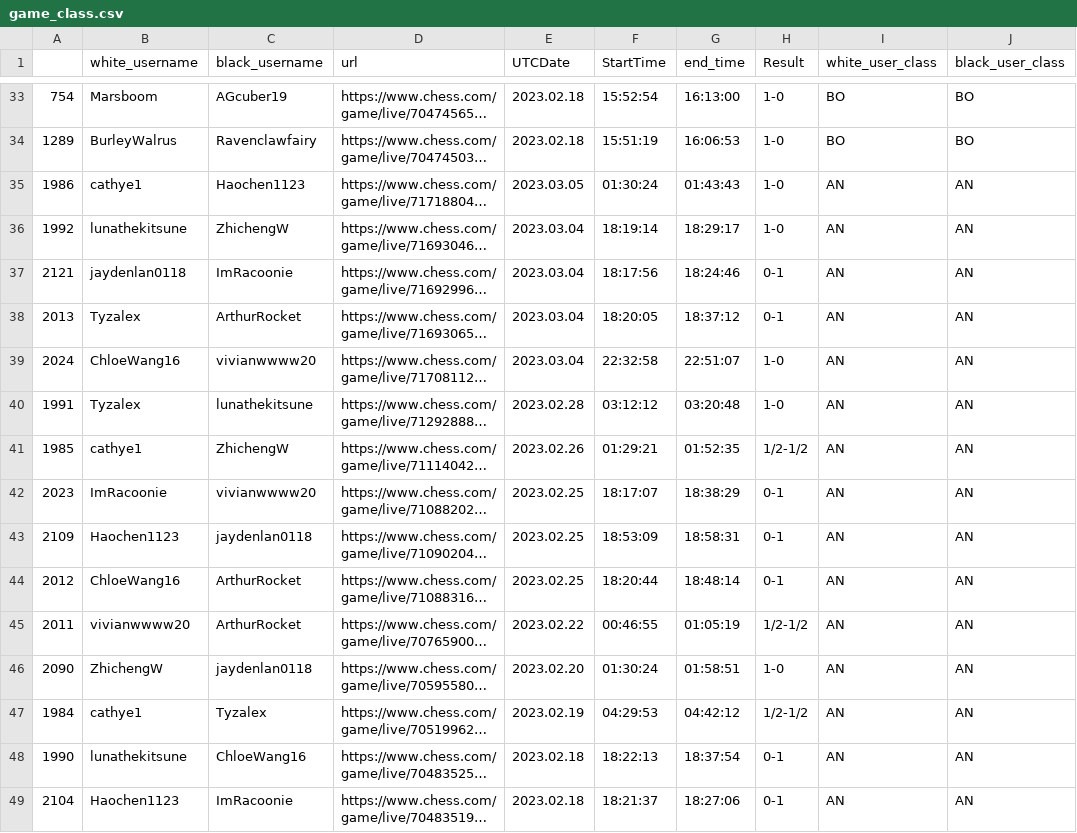
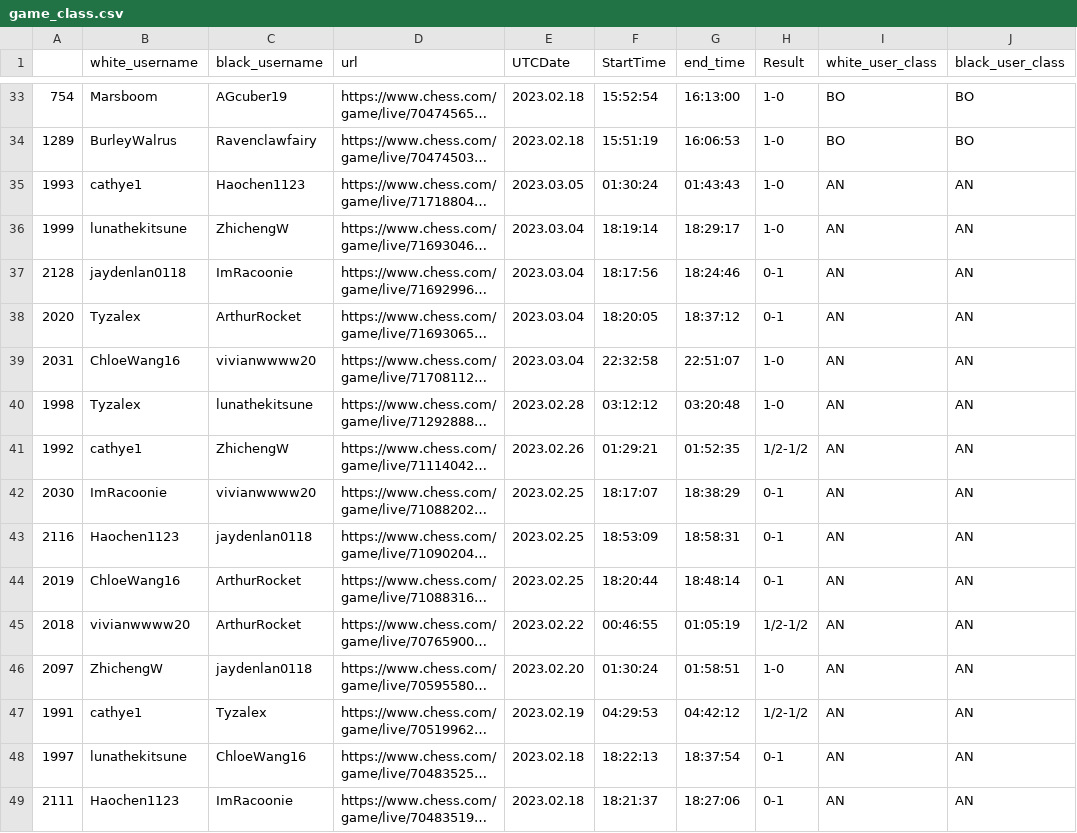
Before and after one commit to thecrossed/chess_player_analytics, a CSV file: game_class.csv, drawn as a sheet; only a part is shown, gaps mark what is left out; long unchanged cells end in …; the diff covers the shown part only; the diff names each change by its address in the sheet, - before the commit and + after, or states it on an @@ line.

```diff
--- a/game_class.csv
+++ b/game_class.csv
-A35: 1986
+A35: 1993
-A36: 1992
+A36: 1999
-A37: 2121
+A37: 2128
-A38: 2013
+A38: 2020
-A39: 2024
+A39: 2031
-A40: 1991
+A40: 1998
-A41: 1985
+A41: 1992
-A42: 2023
+A42: 2030
-A43: 2109
+A43: 2116
-A44: 2012
+A44: 2019
-A45: 2011
+A45: 2018
-A46: 2090
+A46: 2097
-A47: 1984
+A47: 1991
-A48: 1990
+A48: 1997
-A49: 2104
+A49: 2111
```
Also changed, not shown: 15 edited cells elsewhere in this file.
